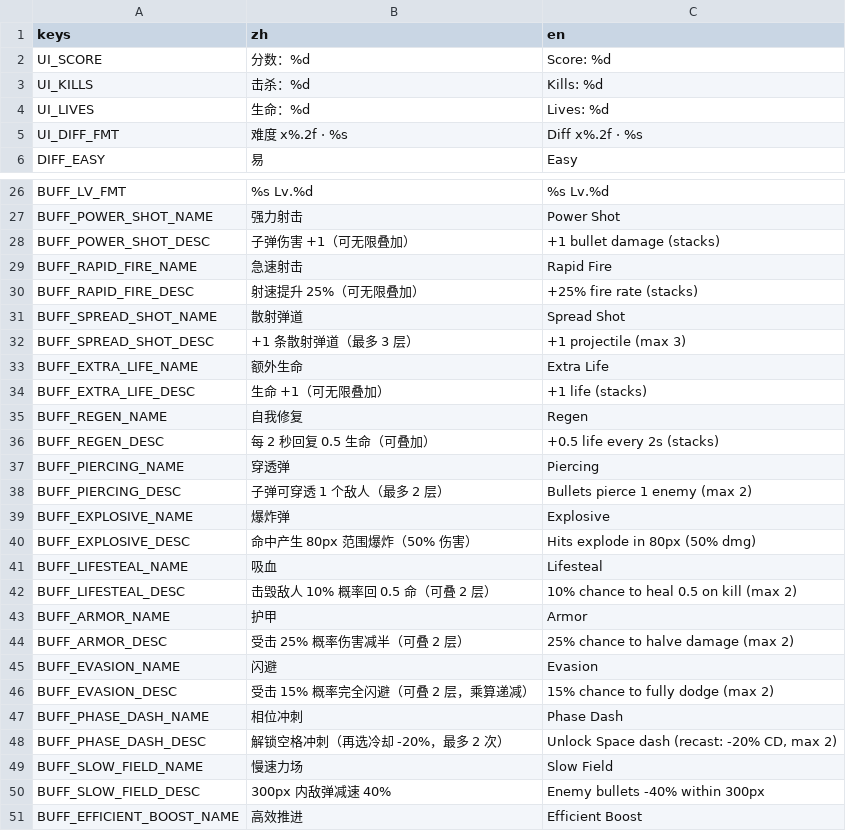
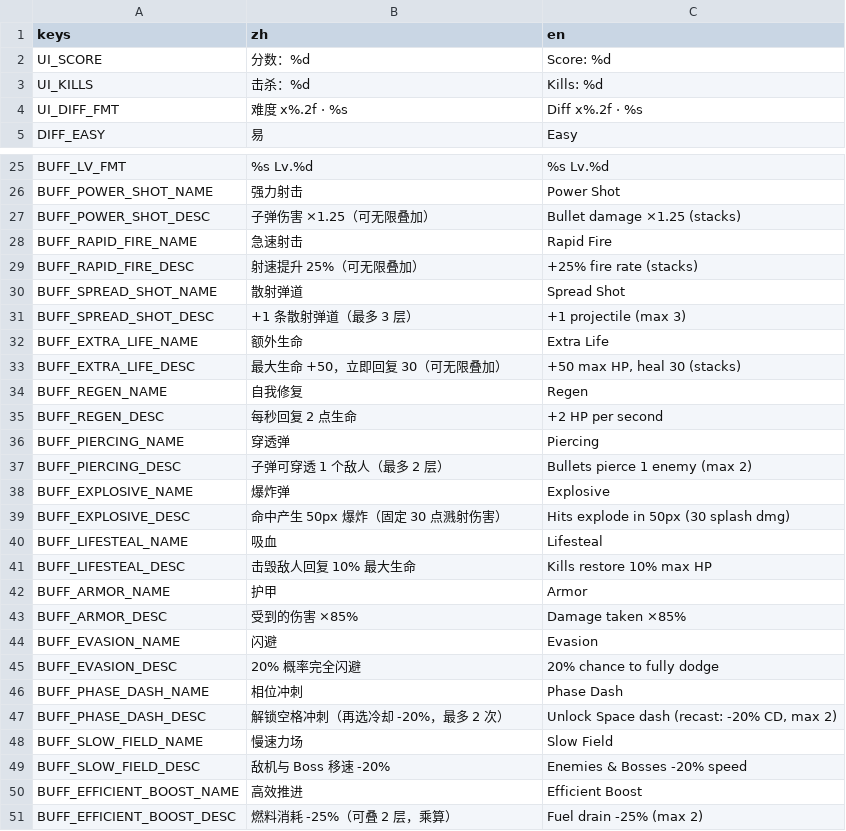
Before and after one commit to NeverToEver/InfiAir, a CSV file: data/translations.csv, drawn as a sheet; only a part is shown, gaps mark what is left out; the shorter side is filled out with more unchanged rows; the diff covers the shown part only.

Commit message:
feat: 附录 A 全面对齐原作（100 HP 伤害模型 + 规则链 + 母舰/数值复核）
A5：3 命制 → 100 HP 分段伤害（对齐原作 MAX_HEALTH）——health/max_health、
存档 v2（v1 兼容满血开）、HUD 血条、基地维修 2RP 回满、母舰补给回满、
extra_life +50 上限/+30 选取、regen 2HP/s、lifesteal 击杀回 10%、
按难度被动回血（受伤重置延迟，原作不重置为疑似 bug 未移植）。

规则链（不移植原作 bug）：
- A6 敌机撞击 -20 不自毁；A2 Boss 撞击 -30；撞击改逐帧 overlaps_area 轮询
  （重叠期每帧重掷闪避、无敌结束再撞，对齐原作逐帧扫描）
- A7/A8 两段式全伤害源：20% 闪避 + 护甲 ×0.85（原作分裂语义+多层零收益为疑似 bug）
- A9 受击清 250px 敌弹；A16 单帧单结算 + 无敌期穿过不销毁
- A10 精英碰撞半径与普通同档；A11 弹伤 10 + 敌机 HP 55-130/精英 ≈2.5×
  复现原作 TTK 1.2s/3.0s（附录原 17-30 发系 fallback 误读，已勘误）
- A12 爆炸弹 50px/30 固定/主目标吃溅射/命中 Boss 不触发
- A13 慢速力场改全局机体移速 ×0.8（原作对普通敌机失效为疑似 bug）
- A14 自动点吸附对接、无敌窗口前移、四格警告 5s 强制离舰（≈17s）、
  双机制折扣（max(0.6,1-0.4r)+min(0.3,0.5r)）、WASD 驾驶母舰、冷却 60s、
  返航收回母舰进基础冷却（防无限补给循环）
- A15 导弹齐射（0.3s/波 ≤5 最近目标直线弹 80+20 溅射）+ 加特林向上半球仅驻留
- A20 出生保护 1.0s（对齐原作入场动画等效）；A21 已核实入场可伤 Boss 与原作一致

另修复本版自身缺陷：
- 对象池同帧回收-复用时过期延迟调用覆盖新激活（子弹/敌机池 _active 守卫）
- 同帧多发命中同一目标重复死亡结算（enemy/boss take_damage 死亡守卫）
- v2 存档恢复顺序：health 不再被恢复前的旧 max_health 钳制
- balance.json 悬挂键清理：boss 速度/弹速接线、spawner 三键、爆炸粒子数、
  buff 层数上限走 cfg；删除 effects.shake.ram/player.dash.max_stacks 死键

测试：hit_logic_test 扩至 50+ 断言（A1-A21 全覆盖），smoke 母舰段重写
（自动对接/导弹/驾驶/强制离舰/双机制折扣），12 个测试场景全绿；
文档：PORTING_PARITY 附录 A 全部结案 + A11/A14/A15 原作侧勘误

```diff
--- a/data/translations.csv
+++ b/data/translations.csv
@@ -3,3 +3,2 @@ UI_SCORE,"分数：%d","Score: %d"
 UI_KILLS,"击杀：%d","Kills: %d"
-UI_LIVES,"生命：%d","Lives: %d"
 UI_DIFF_FMT,"难度 x%.2f · %s","Diff x%.2f · %s"
@@ -27,3 +26,3 @@ BUFF_LV_FMT,"%s Lv.%d","%s Lv.%d"
 BUFF_POWER_SHOT_NAME,"强力射击","Power Shot"
-BUFF_POWER_SHOT_DESC,"子弹伤害 +1（可无限叠加）","+1 bullet damage (stacks)"
+BUFF_POWER_SHOT_DESC,"子弹伤害 ×1.25（可无限叠加）","Bullet damage ×1.25 (stacks)"
 BUFF_RAPID_FIRE_NAME,"急速射击","Rapid Fire"
@@ -33,5 +32,5 @@ BUFF_SPREAD_SHOT_DESC,"+1 条散射弹道（最多 3 层）","+1 projectile (max
 BUFF_EXTRA_LIFE_NAME,"额外生命","Extra Life"
-BUFF_EXTRA_LIFE_DESC,"生命 +1（可无限叠加）","+1 life (stacks)"
+BUFF_EXTRA_LIFE_DESC,"最大生命 +50，立即回复 30（可无限叠加）","+50 max HP, heal 30 (stacks)"
 BUFF_REGEN_NAME,"自我修复","Regen"
-BUFF_REGEN_DESC,"每 2 秒回复 0.5 生命（可叠加）","+0.5 life every 2s (stacks)"
+BUFF_REGEN_DESC,"每秒回复 2 点生命","+2 HP per second"
 BUFF_PIERCING_NAME,"穿透弹","Piercing"
@@ -39,9 +38,9 @@ BUFF_PIERCING_DESC,"子弹可穿透 1 个敌人（最多 2 层）","Bullets pier
 BUFF_EXPLOSIVE_NAME,"爆炸弹","Explosive"
-BUFF_EXPLOSIVE_DESC,"命中产生 80px 范围爆炸（50% 伤害）","Hits explode in 80px (50% dmg)"
+BUFF_EXPLOSIVE_DESC,"命中产生 50px 爆炸（固定 30 点溅射伤害）","Hits explode in 50px (30 splash dmg)"
 BUFF_LIFESTEAL_NAME,"吸血","Lifesteal"
-BUFF_LIFESTEAL_DESC,"击毁敌人 10% 概率回 0.5 命（可叠 2 层）","10% chance to heal 0.5 on kill (max 2)"
+BUFF_LIFESTEAL_DESC,"击毁敌人回复 10% 最大生命","Kills restore 10% max HP"
 BUFF_ARMOR_NAME,"护甲","Armor"
-BUFF_ARMOR_DESC,"受击 25% 概率伤害减半（可叠 2 层）","25% chance to halve damage (max 2)"
+BUFF_ARMOR_DESC,"受到的伤害 ×85%","Damage taken ×85%"
 BUFF_EVASION_NAME,"闪避","Evasion"
-BUFF_EVASION_DESC,"受击 15% 概率完全闪避（可叠 2 层，乘算递减）","15% chance to fully dodge (max 2)"
+BUFF_EVASION_DESC,"20% 概率完全闪避","20% chance to fully dodge"
 BUFF_PHASE_DASH_NAME,"相位冲刺","Phase Dash"
@@ -49,3 +48,3 @@ BUFF_PHASE_DASH_DESC,"解锁空格冲刺（再选冷却 -20%，最多 2 次）",
 BUFF_SLOW_FIELD_NAME,"慢速力场","Slow Field"
-BUFF_SLOW_FIELD_DESC,"300px 内敌弹减速 40%","Enemy bullets -40% within 300px"
+BUFF_SLOW_FIELD_DESC,"敌机与 Boss 移速 -20%","Enemies & Bosses -20% speed"
 BUFF_EFFICIENT_BOOST_NAME,"高效推进","Efficient Boost"
```
Also changed, not shown: 3 edited cells elsewhere in this file, 35 other files.
